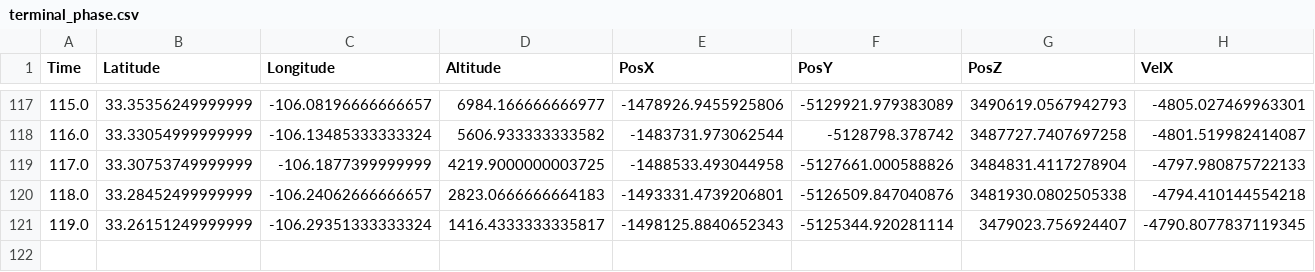
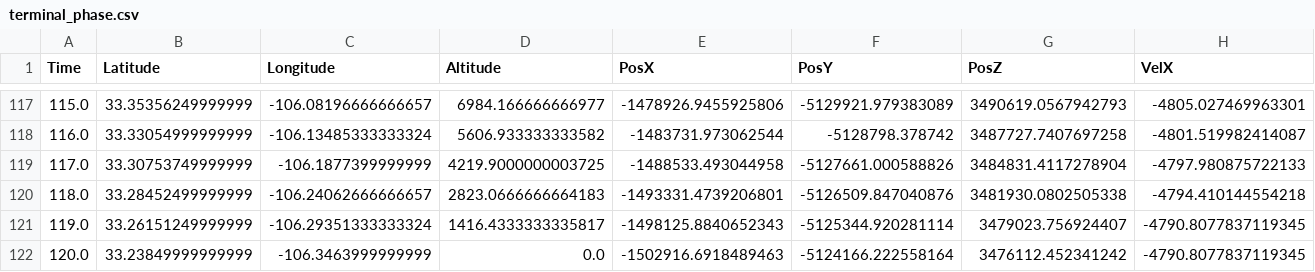
Before and after one commit to reid-johnson2432/StateSimulator, a CSV file: external_data/terminal_phase.csv, drawn as a sheet; only a part is shown, gaps mark what is left out; rows hold the shown columns only; the diff names each change by its address in the sheet, - before the commit and + after, or states it on an @@ line.

```diff
--- a/external_data/terminal_phase.csv
+++ b/external_data/terminal_phase.csv
+row 122: 120.0 | 33.23849999999999 | -106.3463999999999 | 0.0 | -1502916.6918489463 | -5124166.222558164 | 3476112.452341242 | -4790.8077837119345
```
Also changed, not shown: 5 other files.
